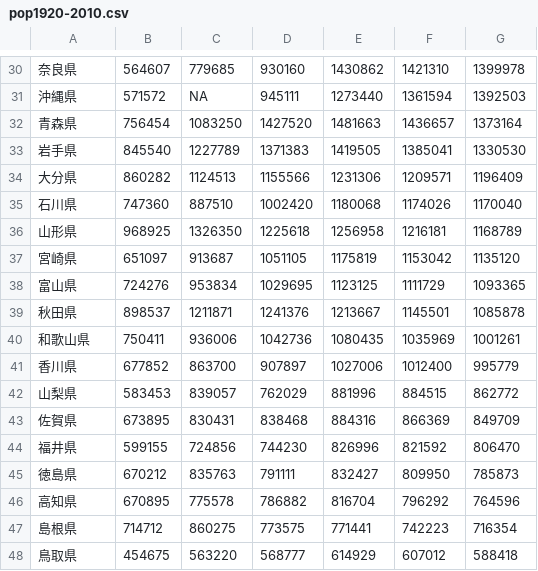
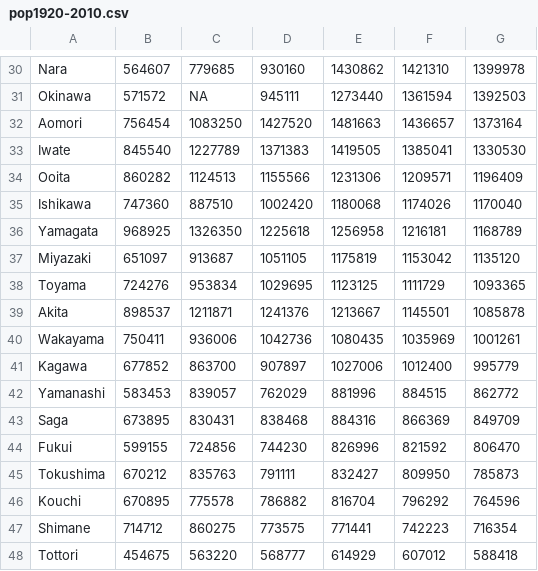
Before and after one commit to fusion0202/RStat, a CSV file: demography/gini47/pop1920-2010.csv, drawn as a sheet; only a part is shown, gaps mark what is left out; the diff covers the shown part only.

```diff
--- a/demography/gini47/pop1920-2010.csv
+++ b/demography/gini47/pop1920-2010.csv
@@ -30,19 +30,19 @@
-"奈良県",564607,779685,930160,1430862,1421310,1399978
-"沖縄県",571572,"NA",945111,1273440,1361594,1392503
-"青森県",756454,1083250,1427520,1481663,1436657,1373164
-"岩手県",845540,1227789,1371383,1419505,1385041,1330530
-"大分県",860282,1124513,1155566,1231306,1209571,1196409
-"石川県",747360,887510,1002420,1180068,1174026,1170040
-"山形県",968925,1326350,1225618,1256958,1216181,1168789
-"宮崎県",651097,913687,1051105,1175819,1153042,1135120
-"富山県",724276,953834,1029695,1123125,1111729,1093365
-"秋田県",898537,1211871,1241376,1213667,1145501,1085878
-"和歌山県",750411,936006,1042736,1080435,1035969,1001261
-"香川県",677852,863700,907897,1027006,1012400,995779
-"山梨県",583453,839057,762029,881996,884515,862772
-"佐賀県",673895,830431,838468,884316,866369,849709
-"福井県",599155,724856,744230,826996,821592,806470
-"徳島県",670212,835763,791111,832427,809950,785873
-"高知県",670895,775578,786882,816704,796292,764596
-"島根県",714712,860275,773575,771441,742223,716354
-"鳥取県",454675,563220,568777,614929,607012,588418
+"Nara",564607,779685,930160,1430862,1421310,1399978
+"Okinawa",571572,"NA",945111,1273440,1361594,1392503
+"Aomori",756454,1083250,1427520,1481663,1436657,1373164
+"Iwate",845540,1227789,1371383,1419505,1385041,1330530
+"Ooita",860282,1124513,1155566,1231306,1209571,1196409
+"Ishikawa",747360,887510,1002420,1180068,1174026,1170040
+"Yamagata",968925,1326350,1225618,1256958,1216181,1168789
+"Miyazaki",651097,913687,1051105,1175819,1153042,1135120
+"Toyama",724276,953834,1029695,1123125,1111729,1093365
+"Akita",898537,1211871,1241376,1213667,1145501,1085878
+"Wakayama",750411,936006,1042736,1080435,1035969,1001261
+"Kagawa",677852,863700,907897,1027006,1012400,995779
+"Yamanashi",583453,839057,762029,881996,884515,862772
+"Saga",673895,830431,838468,884316,866369,849709
+"Fukui",599155,724856,744230,826996,821592,806470
+"Tokushima",670212,835763,791111,832427,809950,785873
+"Kouchi",670895,775578,786882,816704,796292,764596
+"Shimane",714712,860275,773575,771441,742223,716354
+"Tottori",454675,563220,568777,614929,607012,588418
```
Also changed, not shown: 28 edited cells elsewhere in this file.
